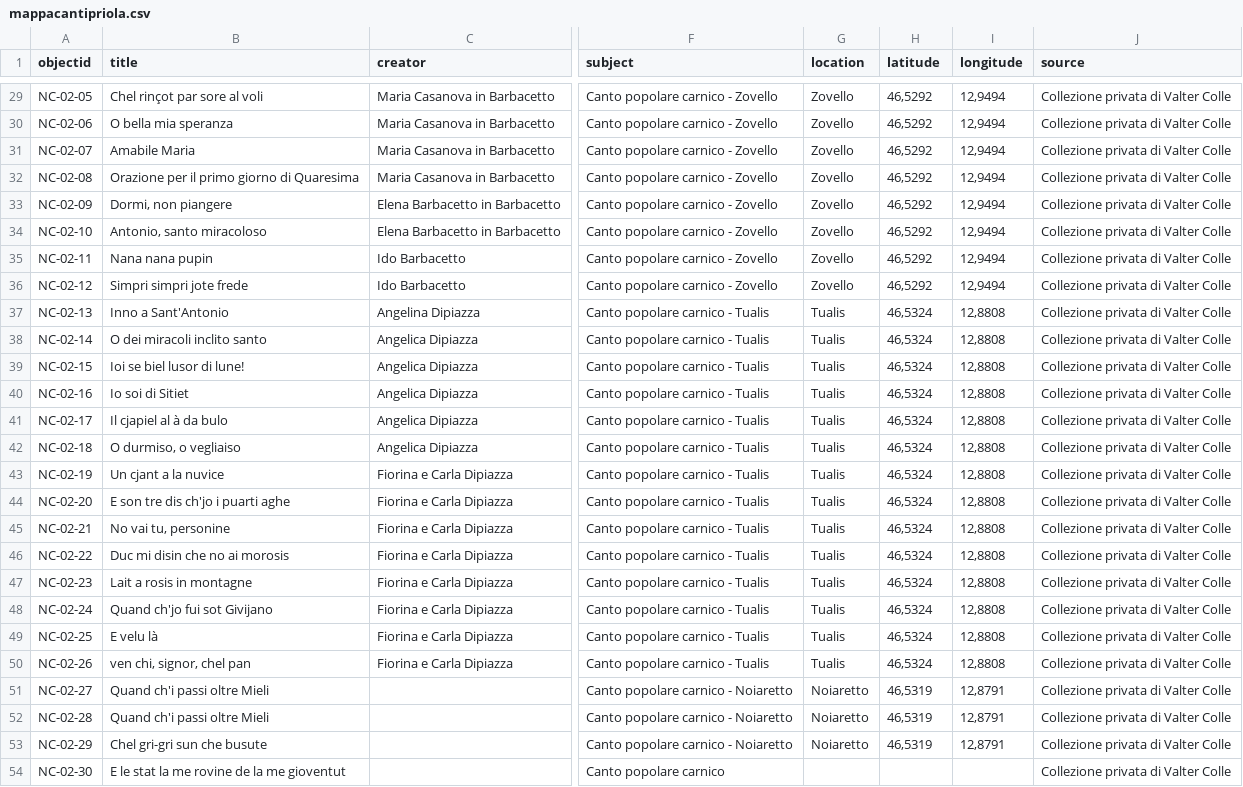
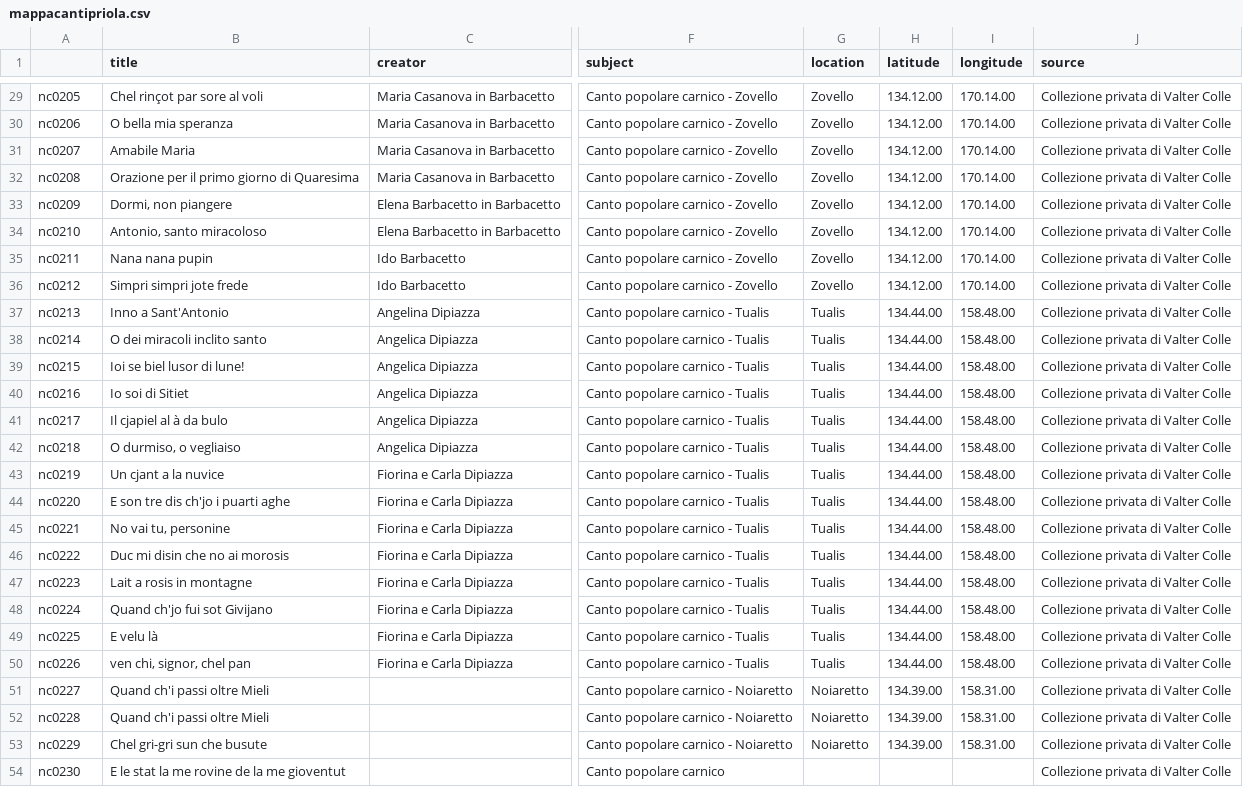
Before and after one commit to cellele/mappacarnia2, a CSV file: _data/mappacantipriola.csv, drawn as a sheet; only a part is shown, gaps mark what is left out; the diff covers the shown part only; the diff names each change by its address in the sheet, - before the commit and + after, or states it on an @@ line.

```diff
--- a/_data/mappacantipriola.csv
+++ b/_data/mappacantipriola.csv
-A1: objectid
+A1: (empty)
-A29: NC-02-05
+A29: nc0205
-H29:H36 (latitude): 46,5292
+H29:H36 (latitude): 134.12.00
-I29:I36 (longitude): 12,9494
+I29:I36 (longitude): 170.14.00
-A30: NC-02-06
+A30: nc0206
-A31: NC-02-07
+A31: nc0207
-A32: NC-02-08
+A32: nc0208
-A33: NC-02-09
+A33: nc0209
-A34: NC-02-10
+A34: nc0210
-A35: NC-02-11
+A35: nc0211
-A36: NC-02-12
+A36: nc0212
-A37: NC-02-13
+A37: nc0213
-H37:H50 (latitude): 46,5324
+H37:H50 (latitude): 134.44.00
-I37:I50 (longitude): 12,8808
+I37:I50 (longitude): 158.48.00
-A38: NC-02-14
+A38: nc0214
-A39: NC-02-15
+A39: nc0215
-A40: NC-02-16
+A40: nc0216
-A41: NC-02-17
+A41: nc0217
-A42: NC-02-18
+A42: nc0218
-A43: NC-02-19
+A43: nc0219
-A44: NC-02-20
+A44: nc0220
-A45: NC-02-21
+A45: nc0221
-A46: NC-02-22
+A46: nc0222
-A47: NC-02-23
+A47: nc0223
-A48: NC-02-24
+A48: nc0224
-A49: NC-02-25
+A49: nc0225
-A50: NC-02-26
+A50: nc0226
-A51: NC-02-27
+A51: nc0227
-H51:H53 (latitude): 46,5319
+H51:H53 (latitude): 134.39.00
-I51:I53 (longitude): 12,8791
+I51:I53 (longitude): 158.31.00
-A52: NC-02-28
+A52: nc0228
-A53: NC-02-29
+A53: nc0229
-A54: NC-02-30
+A54: nc0230
```
Also changed, not shown: 102 edited cells elsewhere in this file.
